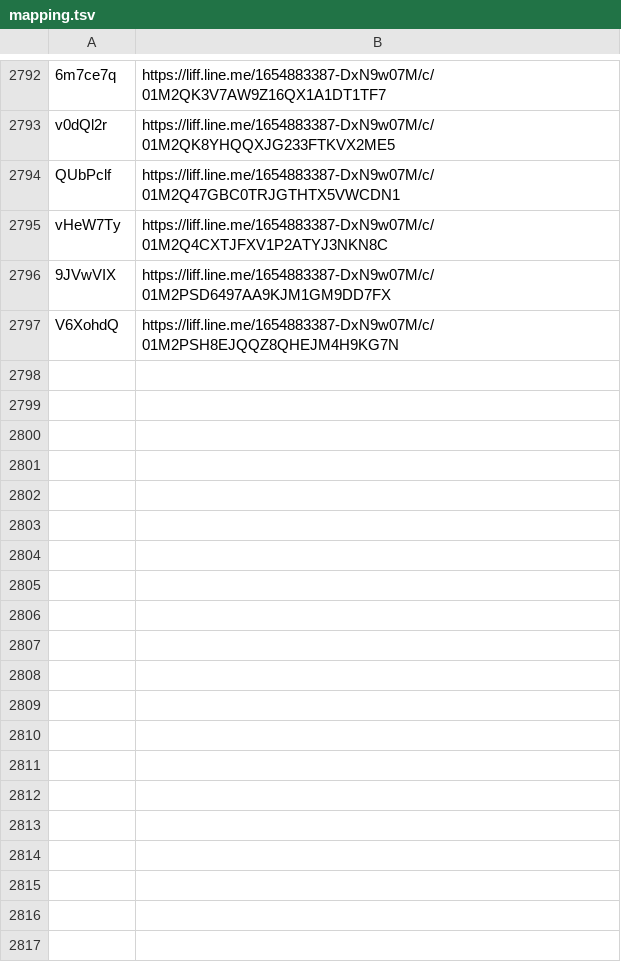
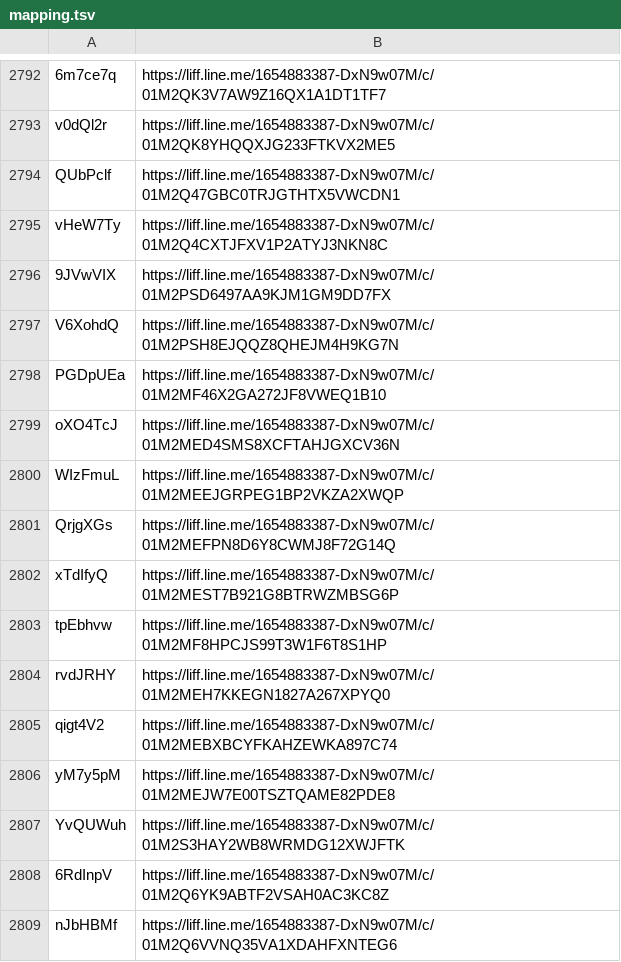
Before and after one commit to wowack7/beybuilder, a TSV file: data/draw/mapping.tsv, drawn as a sheet; only a part is shown, gaps mark what is left out; the diff names each change by its address in the sheet, - before the commit and + after, or states it on an @@ line.

```diff
--- a/data/draw/mapping.tsv
+++ b/data/draw/mapping.tsv
+row 2798: PGDpUEa | https://liff.line.me/1654883387-DxN9w07M/c/01M2MF46X2GA272JF8VWEQ1B10
+row 2799: oXO4TcJ | https://liff.line.me/1654883387-DxN9w07M/c/01M2MED4SMS8XCFTAHJGXCV36N
+row 2800: WIzFmuL | https://liff.line.me/1654883387-DxN9w07M/c/01M2MEEJGRPEG1BP2VKZA2XWQP
+row 2801: QrjgXGs | https://liff.line.me/1654883387-DxN9w07M/c/01M2MEFPN8D6Y8CWMJ8F72G14Q
+row 2802: xTdIfyQ | https://liff.line.me/1654883387-DxN9w07M/c/01M2MEST7B921G8BTRWZMBSG6P
+row 2803: tpEbhvw | https://liff.line.me/1654883387-DxN9w07M/c/01M2MF8HPCJS99T3W1F6T8S1HP
+row 2804: rvdJRHY | https://liff.line.me/1654883387-DxN9w07M/c/01M2MEH7KKEGN1827A267XPYQ0
+row 2805: qigt4V2 | https://liff.line.me/1654883387-DxN9w07M/c/01M2MEBXBCYFKAHZEWKA897C74
+row 2806: yM7y5pM | https://liff.line.me/1654883387-DxN9w07M/c/01M2MEJW7E00TSZTQAME82PDE8
+row 2807: YvQUWuh | https://liff.line.me/1654883387-DxN9w07M/c/01M2S3HAY2WB8WRMDG12XWJFTK
+row 2808: 6RdInpV | https://liff.line.me/1654883387-DxN9w07M/c/01M2Q6YK9ABTF2VSAH0AC3KC8Z
+row 2809: nJbHBMf | https://liff.line.me/1654883387-DxN9w07M/c/01M2Q6VVNQ35VA1XDAHFXNTEG6
```
Also changed, not shown: data/draw/item_seen.tsv, data/draw/stores.tsv, 3 other files.
